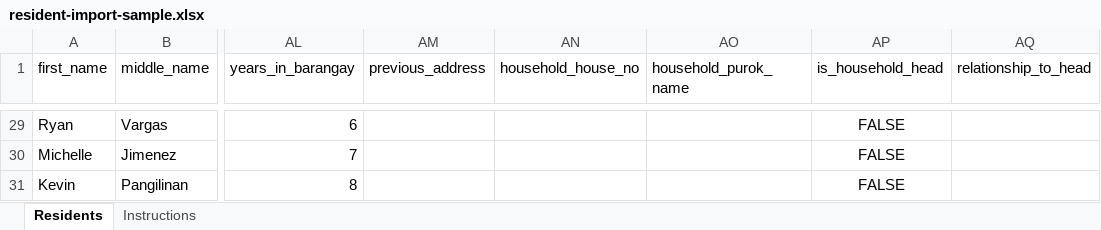
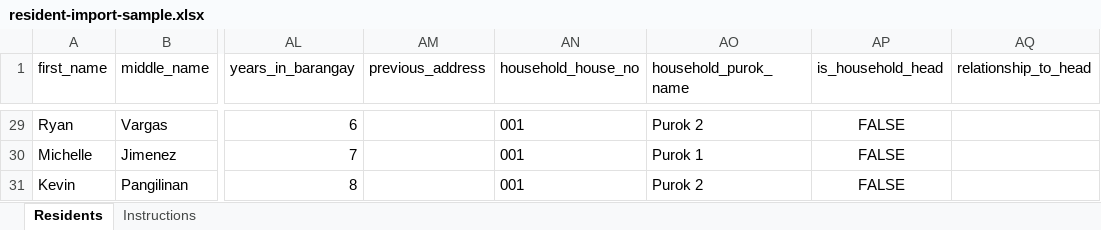
Before and after one commit to johnmichealacera/digital-profiling, an Excel workbook: public/resident-import-sample.xlsx, sheet Residents, drawn as a sheet; only a part is shown, gaps mark what is left out; values as stored, in another font and other column widths than the file's, no borders; the diff covers the shown part only; the diff names each change by its address in the sheet, - before the commit and + after, or states it on an @@ line.

Commit message:
Enhance resident management with barangay association and bulk delete functionality. Update schema to include barangayId in Resident model and establish relationships. Introduce bulk delete API for residents, allowing authorized users to delete multiple residents at once. Modify ResidentsPage and ResidentTable components to support bulk delete actions and improve user experience with selection features. Update import functionality to ensure residents are correctly associated with barangays during import processes.

```diff
--- a/public/resident-import-sample.xlsx (sheet Residents)
+++ b/public/resident-import-sample.xlsx (sheet Residents)
-AN29:AN31 (household_house_no): (empty)
+AN29:AN31 (household_house_no): 001
-AO29 (household_purok_name): (empty)
+AO29 (household_purok_name): Purok 2
-AO30 (household_purok_name): (empty)
+AO30 (household_purok_name): Purok 1
-AO31 (household_purok_name): (empty)
+AO31 (household_purok_name): Purok 2
```
Also changed, not shown: 54 edited cells elsewhere in this sheet, sheet Instructions, 11 other files.
